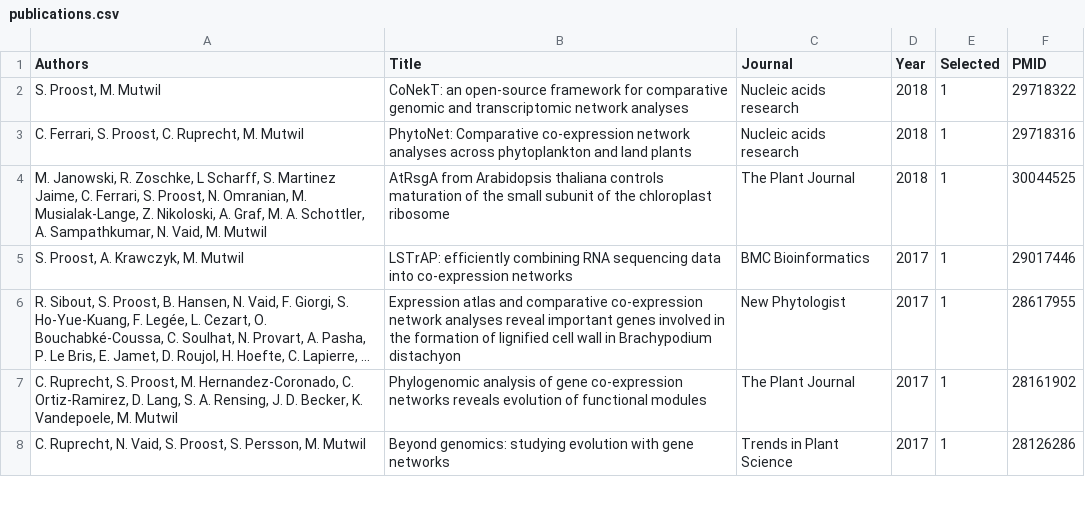
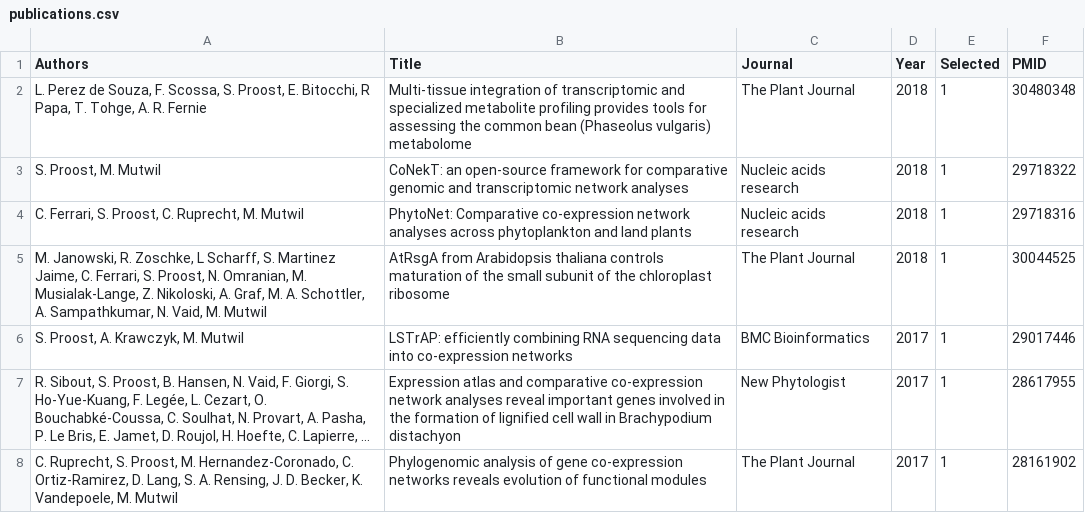
Before and after one commit to sepro/resume-pre2020, a CSV file: _data/publications.csv, drawn as a sheet; only a part is shown; the shorter side is filled out with more unchanged rows; long unchanged cells end in ….

Commit message:
Update publications.csv
Added Leo's publication, congratz!

```diff
--- a/_data/publications.csv
+++ b/_data/publications.csv
@@ -1,2 +1,3 @@
 Authors,Title,Journal,Year,Selected,PMID
+"L. Perez de Souza, F. Scossa, S. Proost, E. Bitocchi, R Papa, T. Tohge, A. R. Fernie", Multi‐tissue integration of transcriptomic and specialized metabolite profiling provides tools for assessing the common bean (Phaseolus vulgaris) metabolome, The Plant Journal, 2018,1,30480348
 "S. Proost, M. Mutwil", CoNekT: an open-source framework for comparative genomic and transcriptomic network analyses, Nucleic acids research, 2018,1,29718322
```
